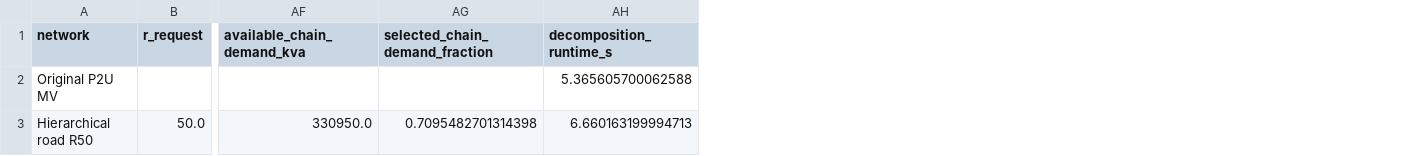
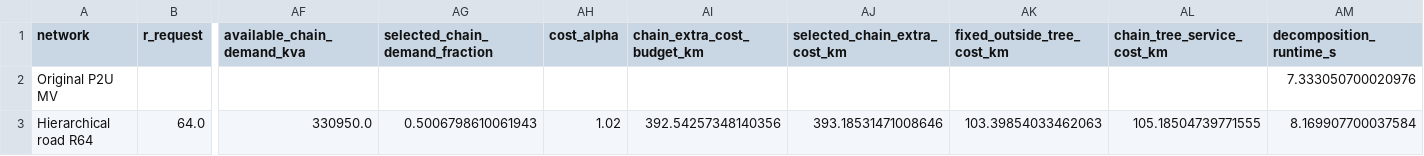
Before and after one commit to RotemBrand/cost_effective, a CSV file: outputs/optimal_hierarchy/exact/p2u_hierarchical_redundancy_sweep_exact_table.csv, drawn as a sheet; only a part is shown, gaps mark what is left out; removed rows and columns are numbered as before the commit, all else as after; rows hold the shown columns only; the diff names each change by its address in the sheet, - before the commit and + after, or states it on an @@ line.

Commit message:
Add generalized chain snapshot comparison

```diff
--- a/outputs/optimal_hierarchy/exact/p2u_hierarchical_redundancy_sweep_exact_table.csv
+++ b/outputs/optimal_hierarchy/exact/p2u_hierarchical_redundancy_sweep_exact_table.csv
+column AH (cost_alpha), empty
+column AI (chain_extra_cost_budget_km), empty
+column AJ (selected_chain_extra_cost_km), empty
+column AK (fixed_outside_tree_cost_km), empty
+column AL (chain_tree_service_cost_km), empty
-AM2 (decomposition_runtime_s): 5.365605700062588
+AM2 (decomposition_runtime_s): 7.333050700020976
-row 3: Hierarchical road R50 | 50.0 | 330950.0 | 0.7095482701314398 | 6.660163199994713
+row 3: Hierarchical road R64 | 64.0 | 330950.0 | 0.5006798610061943 | 1.02 | 392.54257348140356 | 393.18531471008646 | 103.39854033462063 | 105.18504739771555 | 8.169907700037584
```
Also changed, not shown: 17 other files.
